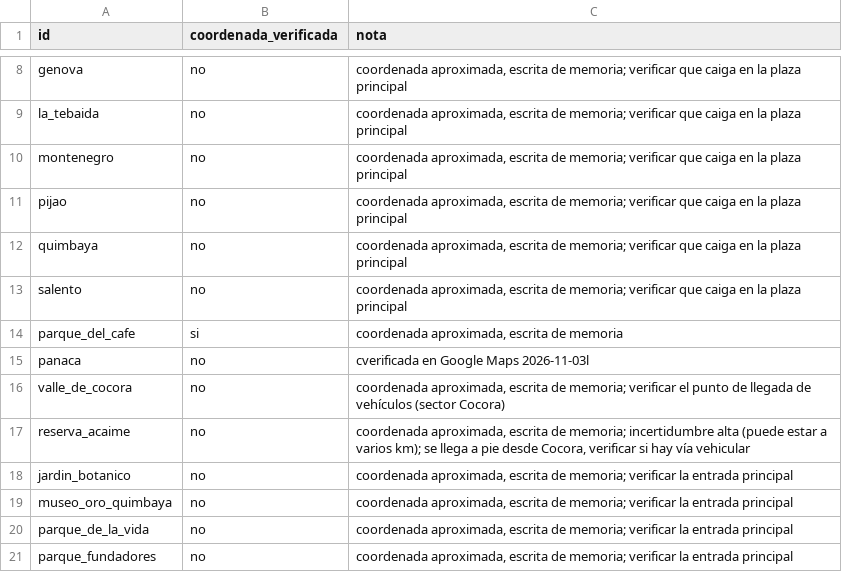
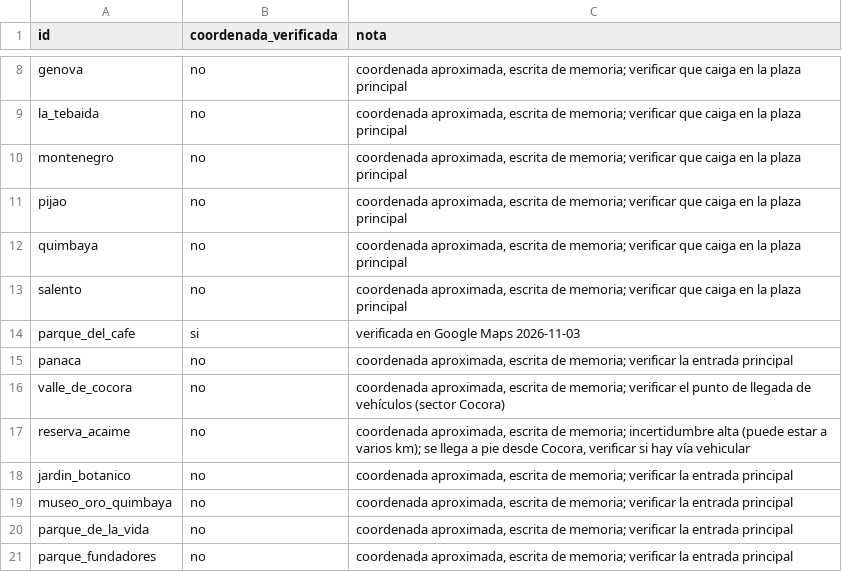
Before and after one commit to JuamchoOrion/rutas-quindio, a CSV file: data/catalogo_verificacion.csv, drawn as a sheet; only a part is shown, gaps mark what is left out.

Commit message:
fix(CAT): nota de verificación del Parque del Café y nota original de PANACA [CAT-B03, CAT-C03]

```diff
--- a/data/catalogo_verificacion.csv
+++ b/data/catalogo_verificacion.csv
@@ -13,4 +13,4 @@ quimbaya,no,"coordenada aproximada, escrita de memoria; verificar que caiga en l
 salento,no,"coordenada aproximada, escrita de memoria; verificar que caiga en la plaza principal"
-parque_del_cafe,si,"coordenada aproximada, escrita de memoria"
-panaca,no,"cverificada en Google Maps 2026-11-03l"
+parque_del_cafe,si,"verificada en Google Maps 2026-11-03"
+panaca,no,"coordenada aproximada, escrita de memoria; verificar la entrada principal"
 valle_de_cocora,no,"coordenada aproximada, escrita de memoria; verificar el punto de llegada de vehículos (sector Cocora)"
```
